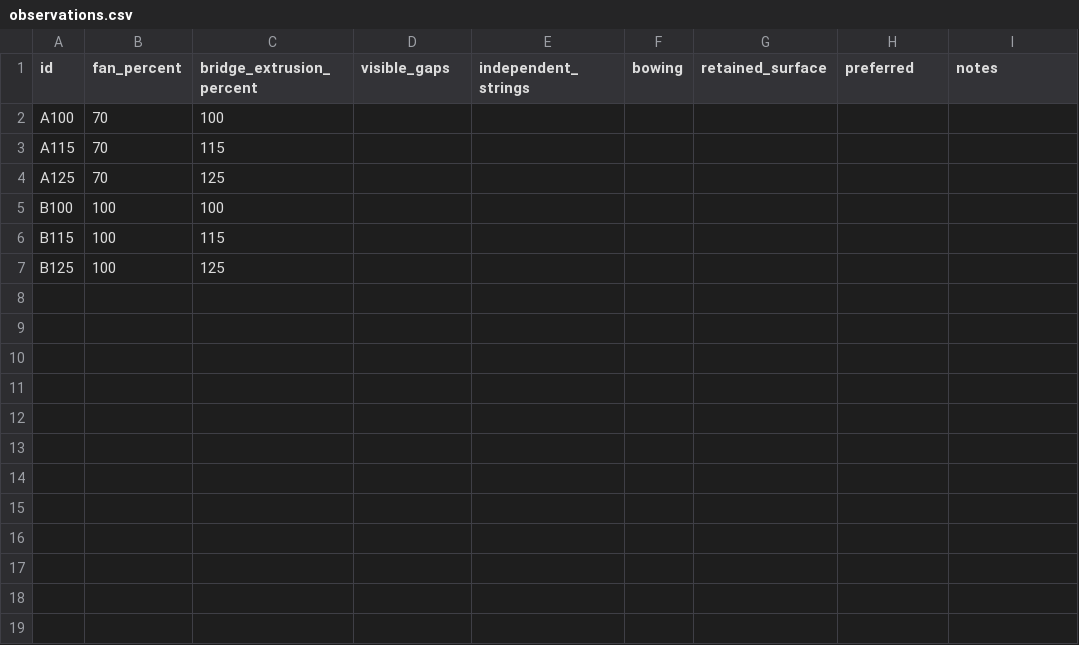
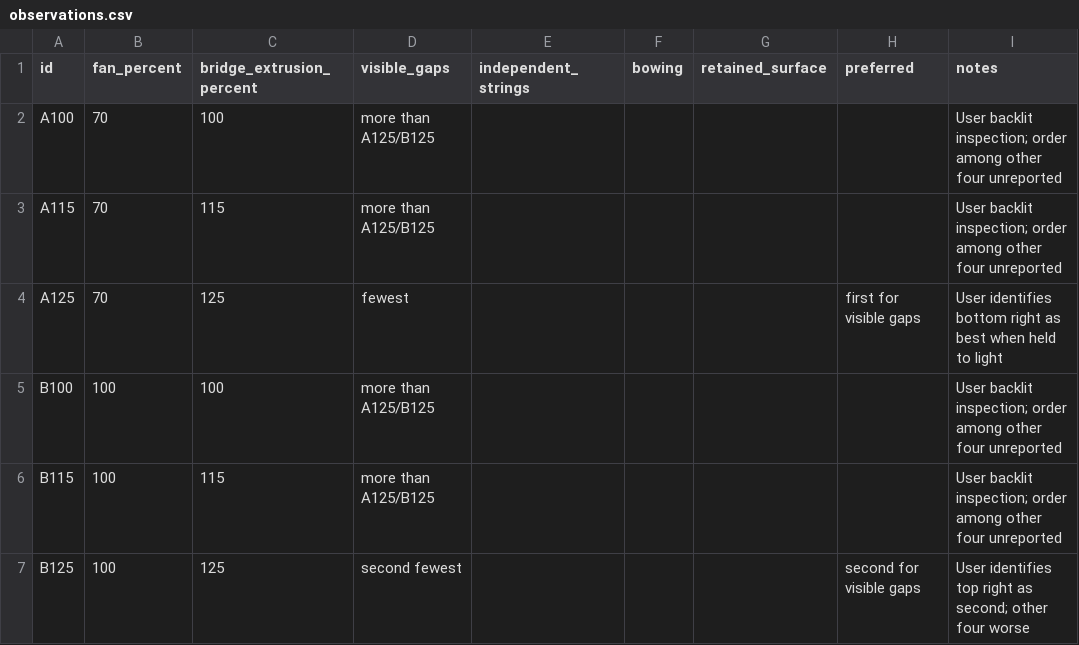
Before and after one commit to derekbreden/homesodamachine, a CSV file: hardware/print-tests/petgf-fins/normal-flow-cooling-v5/observations.csv, drawn as a sheet.

Commit message:
Record preferred PET-GF bridge flow and cooling from backlit inspection
Session: Create PET-GF fin test plate
Derek: "On the Mark 1 plate that ran just now, it looks like the bottom right one looks the best of those as far as fewest gaps when I hold it up to the light to see through that layer."
Derek: "And the top right one is second, and the others are not as good."

```diff
--- a/hardware/print-tests/petgf-fins/normal-flow-cooling-v5/observations.csv
+++ b/hardware/print-tests/petgf-fins/normal-flow-cooling-v5/observations.csv
@@ -1,7 +1,7 @@
 id,fan_percent,bridge_extrusion_percent,visible_gaps,independent_strings,bowing,retained_surface,preferred,notes
-A100,70,100,,,,,,
-A115,70,115,,,,,,
-A125,70,125,,,,,,
-B100,100,100,,,,,,
-B115,100,115,,,,,,
-B125,100,125,,,,,,
+A100,70,100,more than A125/B125,,,,,User backlit inspection; order among other four unreported
+A115,70,115,more than A125/B125,,,,,User backlit inspection; order among other four unreported
+A125,70,125,fewest,,,,first for visible gaps,User identifies bottom right as best when held to light
+B100,100,100,more than A125/B125,,,,,User backlit inspection; order among other four unreported
+B115,100,115,more than A125/B125,,,,,User backlit inspection; order among other four unreported
+B125,100,125,second fewest,,,,second for visible gaps,User identifies top right as second; other four worse
```
Also changed, not shown: 5 other files.
